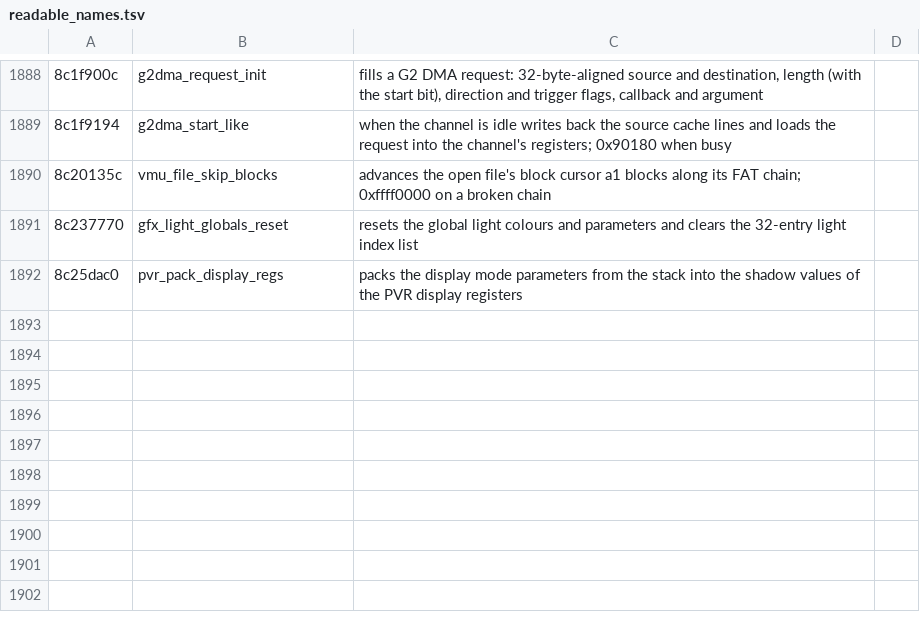
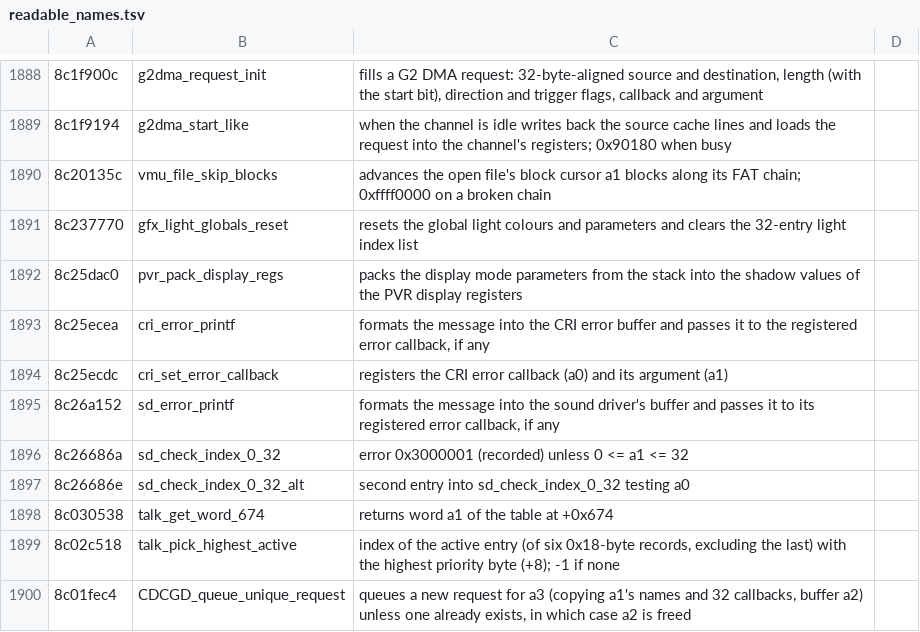
Before and after one commit to quatric/seaman-decomp, a TSV file: tools/readable_names.tsv, drawn as a sheet; only a part is shown, gaps mark what is left out.

Commit message:
Name error callbacks, talk and request helpers
3,498 precise names, 2,849 behaviour names, 0 area names.

```diff
--- a/tools/readable_names.tsv
+++ b/tools/readable_names.tsv
@@ -1892 +1892,9 @@
 8c25dac0	pvr_pack_display_regs	packs the display mode parameters from the stack into the shadow values of the PVR display registers
+8c25ecea	cri_error_printf	formats the message into the CRI error buffer and passes it to the registered error callback, if any
+8c25ecdc	cri_set_error_callback	registers the CRI error callback (a0) and its argument (a1)
+8c26a152	sd_error_printf	formats the message into the sound driver's buffer and passes it to its registered error callback, if any
+8c26686a	sd_check_index_0_32	error 0x3000001 (recorded) unless 0 <= a1 <= 32
+8c26686e	sd_check_index_0_32_alt	second entry into sd_check_index_0_32 testing a0
+8c030538	talk_get_word_674	returns word a1 of the table at +0x674
+8c02c518	talk_pick_highest_active	index of the active entry (of six 0x18-byte records, excluding the last) with the highest priority byte (+8); -1 if none
+8c01fec4	CDCGD_queue_unique_request	queues a new request for a3 (copying a1's names and 32 callbacks, buffer a2) unless one already exists, in which case a2 is freed
```
Also changed, not shown: decomp/functions.tsv, 14 other files.
